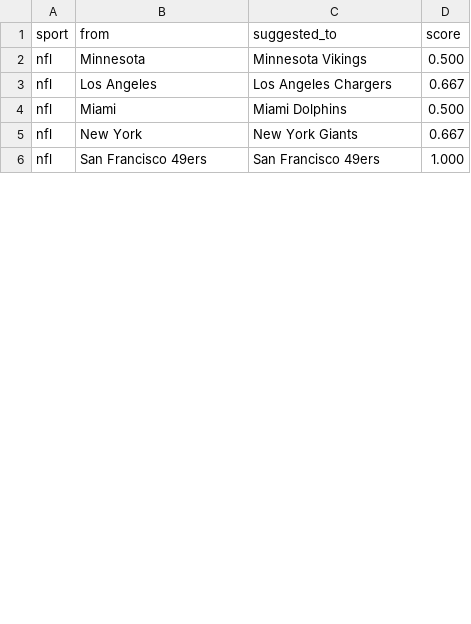
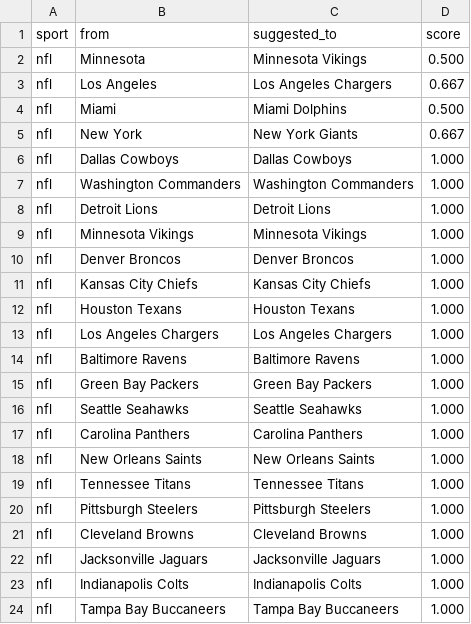
Before and after one commit to cterpening/What_Channel_Is_The_Game, a CSV file: alias_suggestions_nfl.csv, drawn as a sheet; only a part is shown; the shorter side is filled out with more unchanged rows; the diff covers the shown part only; the diff names each change by its address in the sheet, - before the commit and + after, or states it on an @@ line.

```diff
--- a/alias_suggestions_nfl.csv
+++ b/alias_suggestions_nfl.csv
+row 6: nfl | Dallas Cowboys | Dallas Cowboys | 1.000
+row 7: nfl | Washington Commanders | Washington Commanders | 1.000
+row 8: nfl | Detroit Lions | Detroit Lions | 1.000
+row 9: nfl | Minnesota Vikings | Minnesota Vikings | 1.000
+row 10: nfl | Denver Broncos | Denver Broncos | 1.000
+row 11: nfl | Kansas City Chiefs | Kansas City Chiefs | 1.000
+row 12: nfl | Houston Texans | Houston Texans | 1.000
+row 13: nfl | Los Angeles Chargers | Los Angeles Chargers | 1.000
+row 14: nfl | Baltimore Ravens | Baltimore Ravens | 1.000
+row 15: nfl | Green Bay Packers | Green Bay Packers | 1.000
+row 16: nfl | Seattle Seahawks | Seattle Seahawks | 1.000
+row 17: nfl | Carolina Panthers | Carolina Panthers | 1.000
+row 18: nfl | New Orleans Saints | New Orleans Saints | 1.000
+row 19: nfl | Tennessee Titans | Tennessee Titans | 1.000
+row 20: nfl | Pittsburgh Steelers | Pittsburgh Steelers | 1.000
+row 21: nfl | Cleveland Browns | Cleveland Browns | 1.000
+row 22: nfl | Jacksonville Jaguars | Jacksonville Jaguars | 1.000
+row 23: nfl | Indianapolis Colts | Indianapolis Colts | 1.000
+row 24: nfl | Tampa Bay Buccaneers | Tampa Bay Buccaneers | 1.000
```
Also changed, not shown: 11 added rows and 2 edited cells elsewhere in this file, alias_suggestions_cfb.csv, alias_suggestions_nba.csv, 4 other files.
